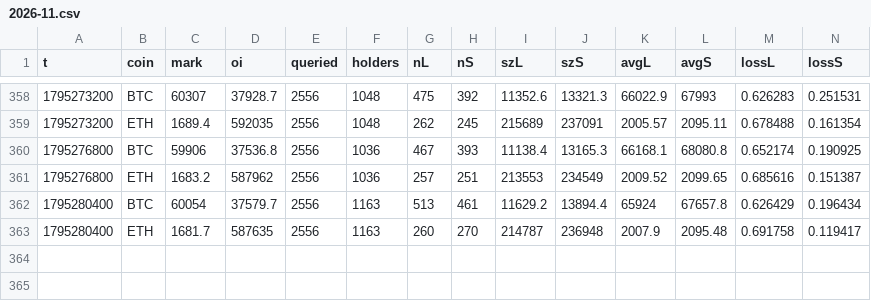
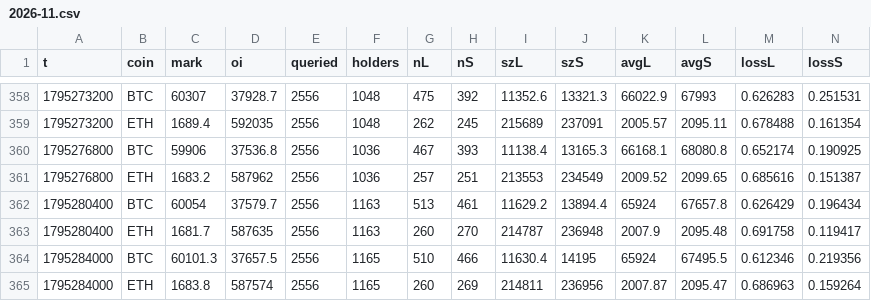
Before and after one commit to wahyunugi/liqmap-data, a CSV file: data/hyperliquid/summary/2026-11.csv, drawn as a sheet; only a part is shown, gaps mark what is left out; rows hold the shown columns only; the diff names each change by its address in the sheet, - before the commit and + after, or states it on an @@ line.

Commit message:
data: 2026-11-21T18:12Z

```diff
--- a/data/hyperliquid/summary/2026-11.csv
+++ b/data/hyperliquid/summary/2026-11.csv
+row 364: 1795284000 | BTC | 60101.3 | 37657.5 | 2556 | 1165 | 510 | 466 | 11630.4 | 14195 | 65924 | 67495.5 | 0.612346 | 0.219356
+row 365: 1795284000 | ETH | 1683.8 | 587574 | 2556 | 1165 | 260 | 269 | 214811 | 236956 | 2007.87 | 2095.47 | 0.686963 | 0.159264
```
Also changed, not shown: data/markets/fut/5min/ETHUSDT_okx_2026-11.csv, data/ohlcv/5min/BTCUSDT_2026-11.csv, 51 other files.
